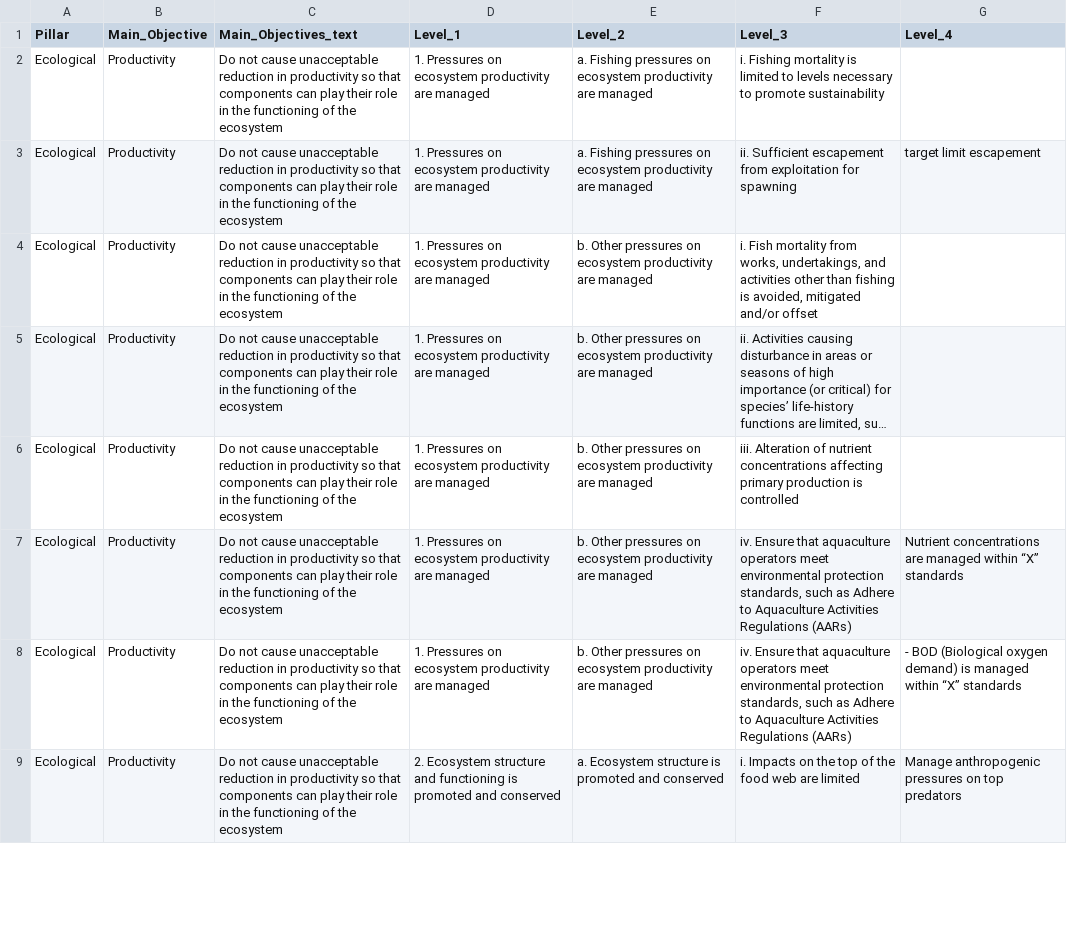
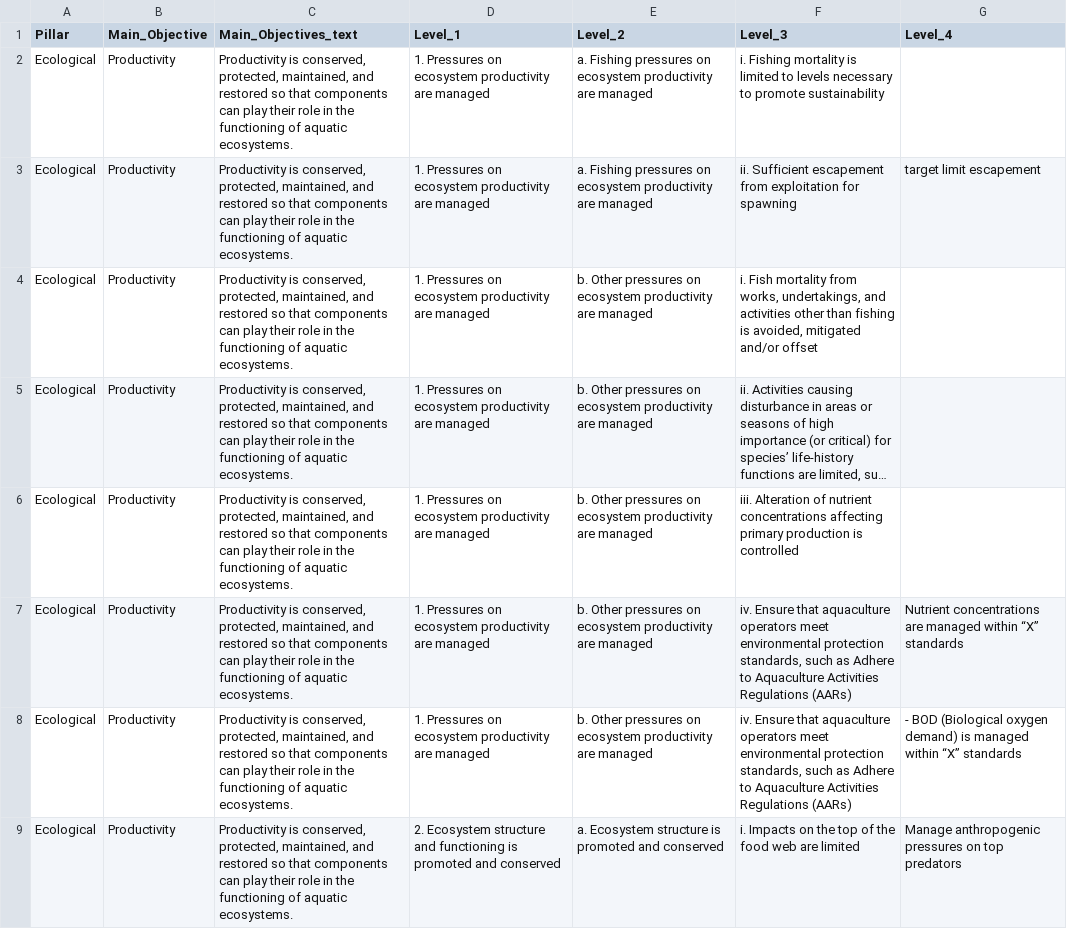
Before and after one commit to AtlanticR/EBMapp, a CSV file: data/EBM Framework Spreadsheet 3-Nov-2025.csv, drawn as a sheet; only a part is shown; long unchanged cells end in …; the diff covers the shown part only; the diff names each change by its address in the sheet, - before the commit and + after, or states it on an @@ line.

Commit message:
short label and main text

```diff
--- a/data/EBM Framework Spreadsheet 3-Nov-2025.csv
+++ b/data/EBM Framework Spreadsheet 3-Nov-2025.csv
-C2:C9 (Main_Objectives_text): Do not cause unacceptable reduction in productivity so that components can play their role in the functioning of the ecosystem
+C2:C9 (Main_Objectives_text): Productivity is conserved, protected, maintained, and restored so that components can play their role in the functioning of aquatic ecosystems.
```
Also changed, not shown: 41 edited cells elsewhere in this file, 1 other file.
